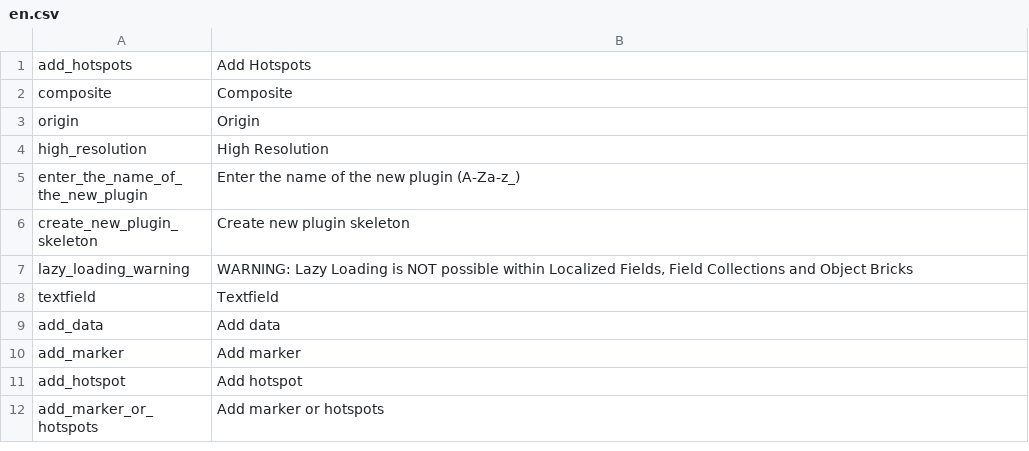
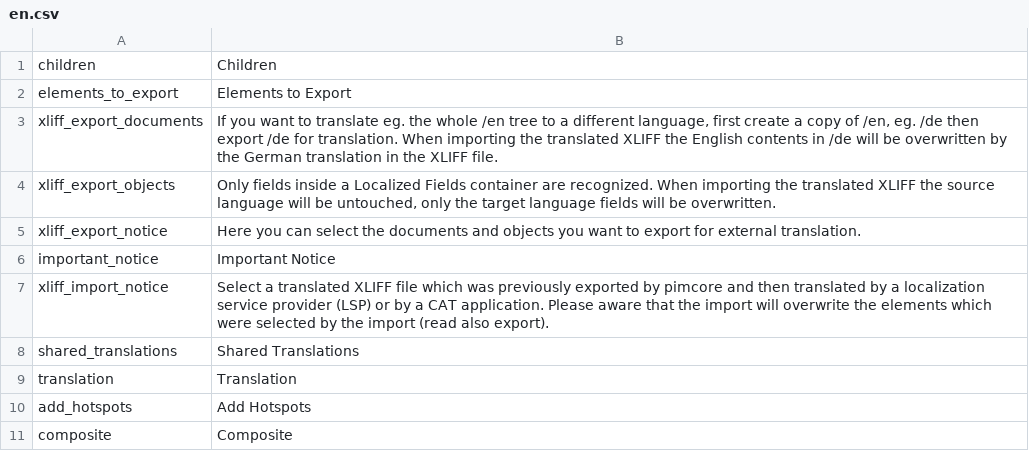
Before and after one commit to aank/pimcore, a CSV file: pimcore/config/texts/en.csv, drawn as a sheet; only a part is shown; the shorter side is filled out with more unchanged rows.

Commit message:
xliff export/import for documents & objects
git-svn-id: http://www.pimcore.org/svn/pimcore/private/core/trunk@2868 1f8fe7d8-47f0-464c-8d0a-336f4953ab05

```diff
--- a/pimcore/config/texts/en.csv
+++ b/pimcore/config/texts/en.csv
@@ -1 +1,10 @@
+"children","Children"
+"elements_to_export","Elements to Export"
+"xliff_export_documents","If you want to translate eg. the whole /en tree to a different language, first create a copy of /en, eg. /de then export /de for translation. When importing the translated XLIFF the English contents in /de will be overwritten by the German translation in the XLIFF file."
+"xliff_export_objects","Only fields inside a Localized Fields container are recognized. When importing the translated XLIFF the source language will be untouched, only the target language fields will be overwritten."
+"xliff_export_notice","Here you can select the documents and objects you want to export for external translation."
+"important_notice","Important Notice"
+"xliff_import_notice","Select a translated XLIFF file which was previously exported by pimcore and then translated by a localization service provider (LSP) or by a CAT application. Please aware that the import will overwrite the elements which were selected by the import (read also export)."
+"shared_translations","Shared Translations"
+"translation","Translation"
 "add_hotspots","Add Hotspots"
```
Also changed, not shown: 5 other files.
